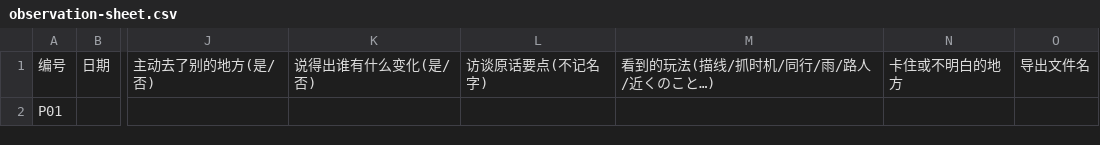
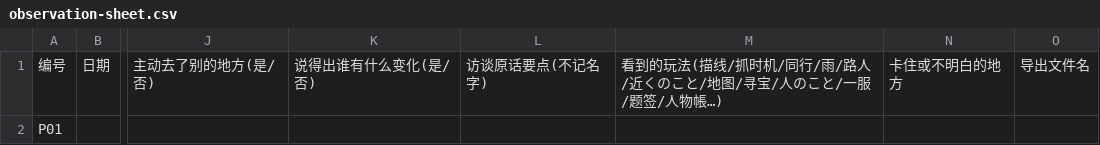
Before and after one commit to lth2015/WonderLab, a CSV file: docs/painted-worlds/playtest/observation-sheet.csv, drawn as a sheet; only a part is shown, gaps mark what is left out; the diff names each change by its address in the sheet, - before the commit and + after, or states it on an @@ line.

```diff
--- a/docs/painted-worlds/playtest/observation-sheet.csv
+++ b/docs/painted-worlds/playtest/observation-sheet.csv
-M1: 看到的玩法(描线/抓时机/同行/雨/路人/近くのこと…)
+M1: 看到的玩法(描线/抓时机/同行/雨/路人/近くのこと/地图/寻宝/人のこと/一服/题签/人物帳…)
```
Also changed, not shown: 5 other files.
